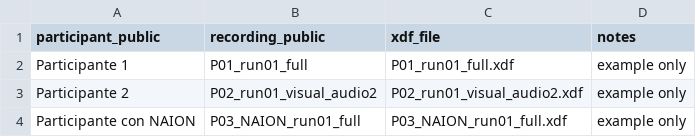
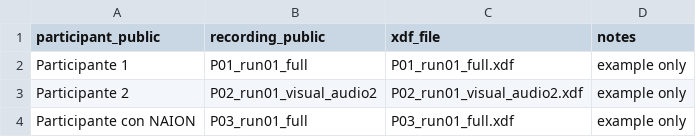
Before and after one commit to Manusalz/bci-visual-auditory-attention, a CSV file: config/participant_map.example.csv, drawn as a sheet.

```diff
--- a/config/participant_map.example.csv
+++ b/config/participant_map.example.csv
@@ -3,2 +3,2 @@ Participante 1,P01_run01_full,P01_run01_full.xdf,example only
 Participante 2,P02_run01_visual_audio2,P02_run01_visual_audio2.xdf,example only
-Participante con NAION,P03_NAION_run01_full,P03_NAION_run01_full.xdf,example only
+Participante con NAION,P03_run01_full,P03_run01_full.xdf,example only
```
Also changed, not shown: paper_reproducibility/data/features_visual_alpha_anonymized.csv, paper_reproducibility/results/table3_audit_final.csv, 1 other file.
